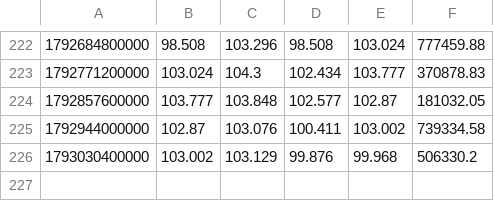
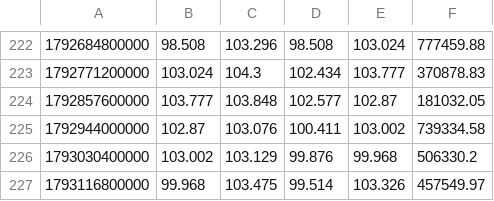
Before and after one commit to itsurslife/bitget-radar, a CSV file: CLUSDT_1D.csv, drawn as a sheet; only a part is shown, gaps mark what is left out.

```diff
--- a/CLUSDT_1D.csv
+++ b/CLUSDT_1D.csv
@@ -226 +226,2 @@
 1793030400000,103.002,103.129,99.876,99.968,506330.2
+1793116800000,99.968,103.475,99.514,103.326,457549.97
```
Also changed, not shown: BTCUSDT_1D.csv, BTCUSDT_4H.csv, 8 other files.
